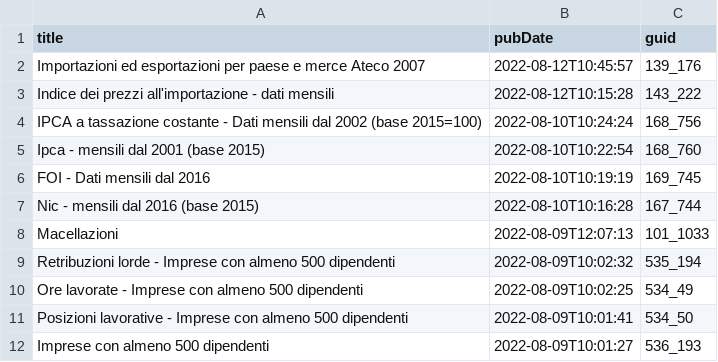
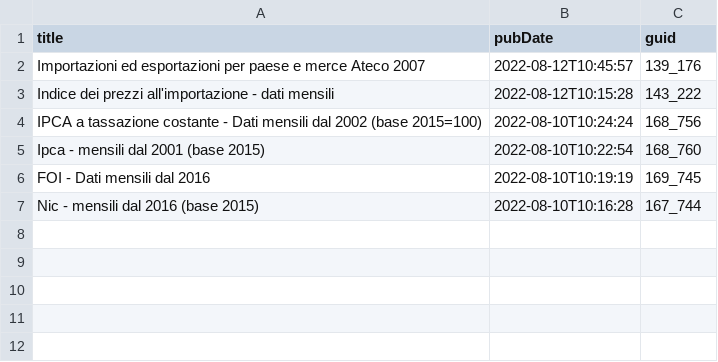
Before and after one commit to ondata/guida-api-istat, a CSV file: risorse/aggiornamenti.csv, drawn as a sheet.

```diff
--- a/risorse/aggiornamenti.csv
+++ b/risorse/aggiornamenti.csv
@@ -7,6 +7 @@ FOI - Dati mensili dal 2016,2022-08-10T10:19:19,169_745
 Nic - mensili dal 2016 (base 2015),2022-08-10T10:16:28,167_744
-Macellazioni,2022-08-09T12:07:13,101_1033
-Retribuzioni lorde - Imprese con almeno 500 dipendenti,2022-08-09T10:02:32,535_194
-Ore lavorate - Imprese con almeno 500 dipendenti,2022-08-09T10:02:25,534_49
-Posizioni lavorative - Imprese con almeno 500 dipendenti,2022-08-09T10:01:41,534_50
-Imprese con almeno 500 dipendenti,2022-08-09T10:01:27,536_193
```
Also changed, not shown: 1 other file.
